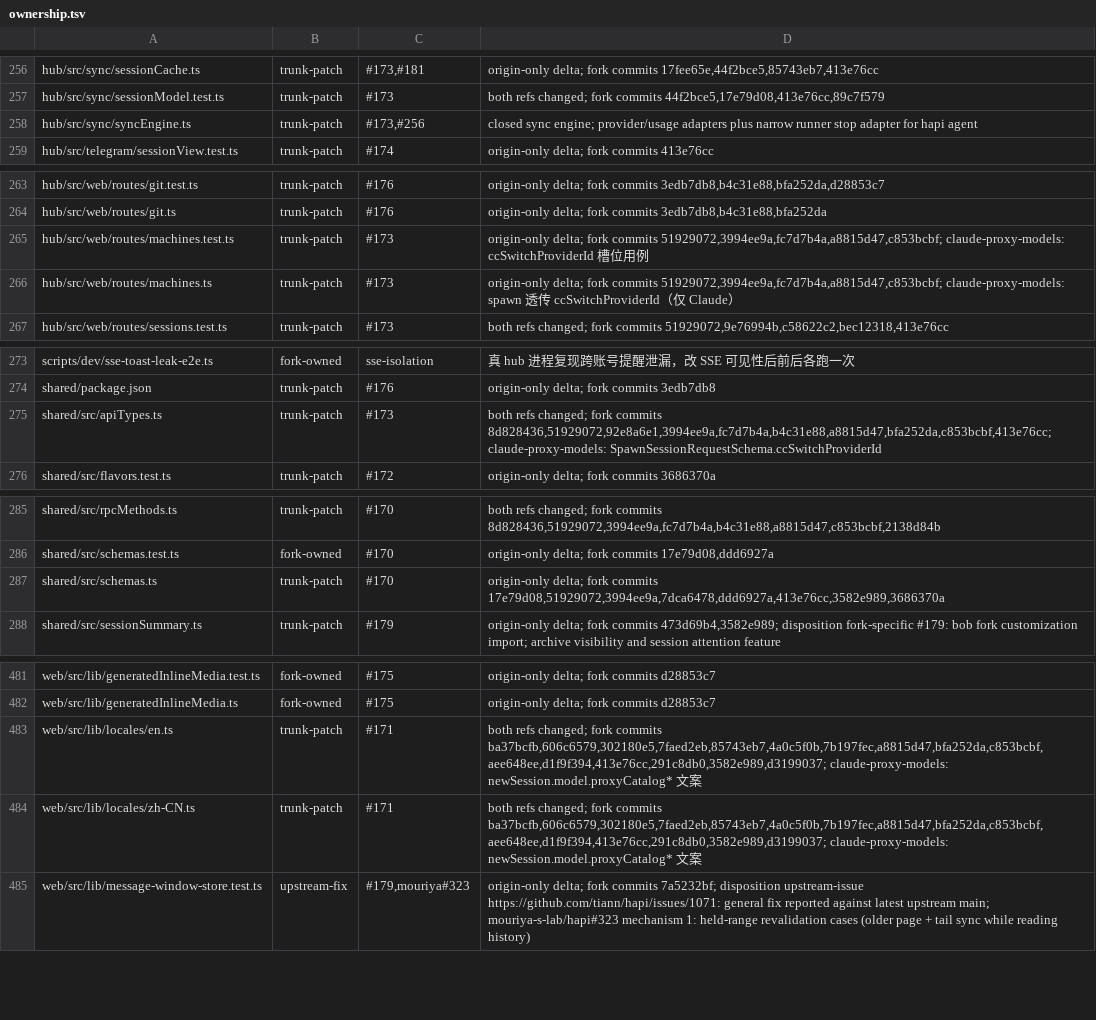
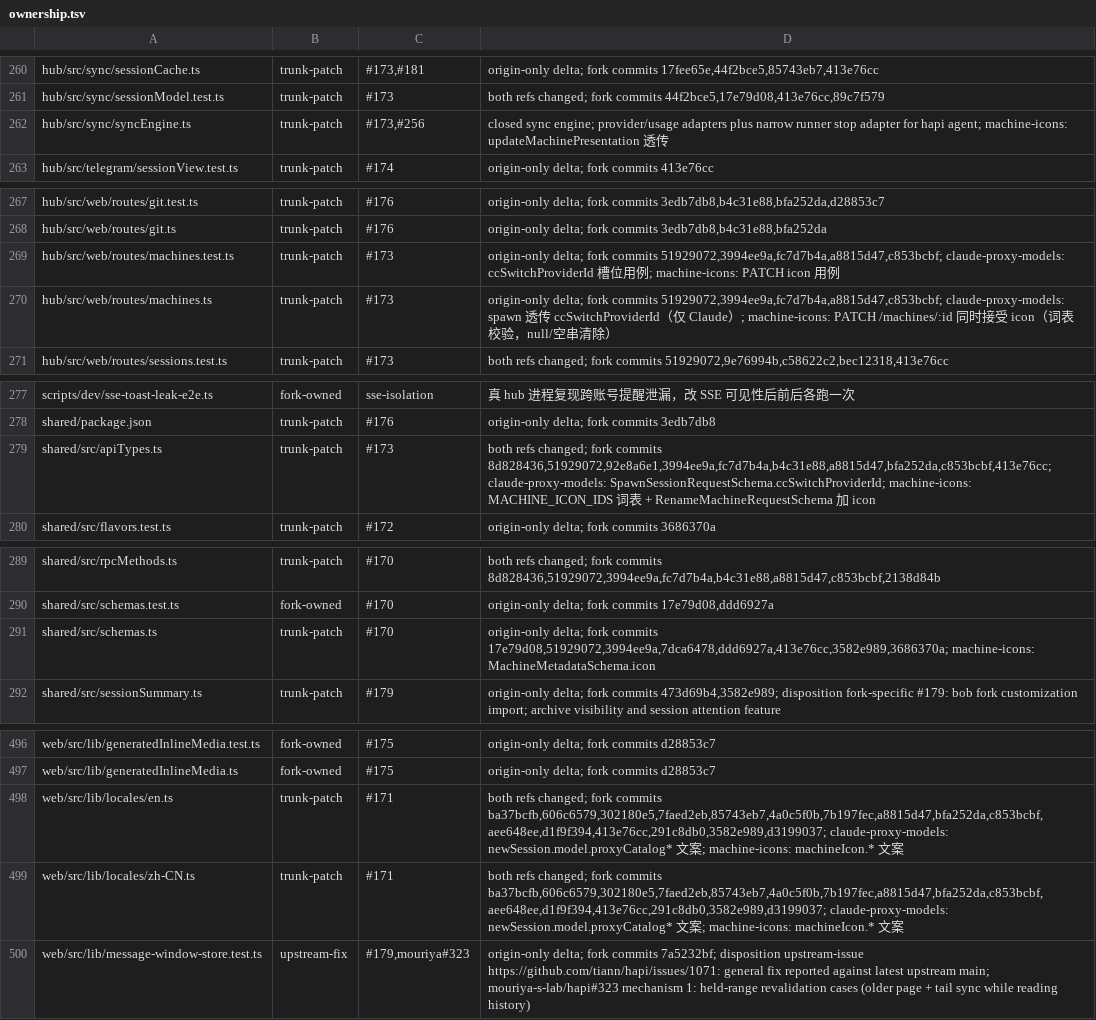
Before and after one commit to bobmcmxciv/hapi, a TSV file: fork-features/ownership.tsv, drawn as a sheet; only a part is shown, gaps mark what is left out; the diff covers the shown part only.

```diff
--- a/fork-features/ownership.tsv
+++ b/fork-features/ownership.tsv
@@ -257,3 +261,3 @@ hub/src/sync/sessionCache.ts	trunk-patch	#173,#181	origin-only delta; fork commi
 hub/src/sync/sessionModel.test.ts	trunk-patch	#173	both refs changed; fork commits 44f2bce5,17e79d08,413e76cc,89c7f579
-hub/src/sync/syncEngine.ts	trunk-patch	#173,#256	closed sync engine; provider/usage adapters plus narrow runner stop adapter for hapi agent
+hub/src/sync/syncEngine.ts	trunk-patch	#173,#256	closed sync engine; provider/usage adapters plus narrow runner stop adapter for hapi agent; machine-icons: updateMachinePresentation 透传
 hub/src/telegram/sessionView.test.ts	trunk-patch	#174	origin-only delta; fork commits 413e76cc
@@ -264,4 +268,4 @@ hub/src/web/routes/git.test.ts	trunk-patch	#176	origin-only delta; fork commits
 hub/src/web/routes/git.ts	trunk-patch	#176	origin-only delta; fork commits 3edb7db8,b4c31e88,bfa252da
-hub/src/web/routes/machines.test.ts	trunk-patch	#173	origin-only delta; fork commits 51929072,3994ee9a,fc7d7b4a,a8815d47,c853bcbf; claude-proxy-models: ccSwitchProviderId 槽位用例
-hub/src/web/routes/machines.ts	trunk-patch	#173	origin-only delta; fork commits 51929072,3994ee9a,fc7d7b4a,a8815d47,c853bcbf; claude-proxy-models: spawn 透传 ccSwitchProviderId（仅 Claude）
+hub/src/web/routes/machines.test.ts	trunk-patch	#173	origin-only delta; fork commits 51929072,3994ee9a,fc7d7b4a,a8815d47,c853bcbf; claude-proxy-models: ccSwitchProviderId 槽位用例; machine-icons: PATCH icon 用例
+hub/src/web/routes/machines.ts	trunk-patch	#173	origin-only delta; fork commits 51929072,3994ee9a,fc7d7b4a,a8815d47,c853bcbf; claude-proxy-models: spawn 透传 ccSwitchProviderId（仅 Claude）; machine-icons: PATCH /machines/:id 同时接受 icon（词表校验，null/空串清除）
 hub/src/web/routes/sessions.test.ts	trunk-patch	#173	both refs changed; fork commits 51929072,9e76994b,c58622c2,bec12318,413e76cc
@@ -274,3 +278,3 @@ scripts/dev/sse-toast-leak-e2e.ts	fork-owned	sse-isolation	真 hub 进程复现
 shared/package.json	trunk-patch	#176	origin-only delta; fork commits 3edb7db8
-shared/src/apiTypes.ts	trunk-patch	#173	both refs changed; fork commits 8d828436,51929072,92e8a6e1,3994ee9a,fc7d7b4a,b4c31e88,a8815d47,bfa252da,c853bcbf,413e76cc; claude-proxy-models: SpawnSessionRequestSchema.ccSwitchProviderId
+shared/src/apiTypes.ts	trunk-patch	#173	both refs changed; fork commits 8d828436,51929072,92e8a6e1,3994ee9a,fc7d7b4a,b4c31e88,a8815d47,bfa252da,c853bcbf,413e76cc; claude-proxy-models: SpawnSessionRequestSchema.ccSwitchProviderId; machine-icons: MACHINE_ICON_IDS 词表 + RenameMachineRequestSchema 加 icon
 shared/src/flavors.test.ts	trunk-patch	#172	origin-only delta; fork commits 3686370a
@@ -286,3 +290,3 @@ shared/src/rpcMethods.ts	trunk-patch	#170	both refs changed; fork commits 8d8284
 shared/src/schemas.test.ts	fork-owned	#170	origin-only delta; fork commits 17e79d08,ddd6927a
-shared/src/schemas.ts	trunk-patch	#170	origin-only delta; fork commits 17e79d08,51929072,3994ee9a,7dca6478,ddd6927a,413e76cc,3582e989,3686370a
+shared/src/schemas.ts	trunk-patch	#170	origin-only delta; fork commits 17e79d08,51929072,3994ee9a,7dca6478,ddd6927a,413e76cc,3582e989,3686370a; machine-icons: MachineMetadataSchema.icon
 shared/src/sessionSummary.ts	trunk-patch	#179	origin-only delta; fork commits 473d69b4,3582e989; disposition fork-specific #179: bob fork customization import; archive visibility and session attention feature
@@ -482,4 +497,4 @@ web/src/lib/generatedInlineMedia.test.ts	fork-owned	#175	origin-only delta; fork
 web/src/lib/generatedInlineMedia.ts	fork-owned	#175	origin-only delta; fork commits d28853c7
-web/src/lib/locales/en.ts	trunk-patch	#171	both refs changed; fork commits ba37bcfb,606c6579,302180e5,7faed2eb,85743eb7,4a0c5f0b,7b197fec,a8815d47,bfa252da,c853bcbf,aee648ee,d1f9f394,413e76cc,291c8db0,3582e989,d3199037; claude-proxy-models: newSession.model.proxyCatalog* 文案
-web/src/lib/locales/zh-CN.ts	trunk-patch	#171	both refs changed; fork commits ba37bcfb,606c6579,302180e5,7faed2eb,85743eb7,4a0c5f0b,7b197fec,a8815d47,bfa252da,c853bcbf,aee648ee,d1f9f394,413e76cc,291c8db0,3582e989,d3199037; claude-proxy-models: newSession.model.proxyCatalog* 文案
+web/src/lib/locales/en.ts	trunk-patch	#171	both refs changed; fork commits ba37bcfb,606c6579,302180e5,7faed2eb,85743eb7,4a0c5f0b,7b197fec,a8815d47,bfa252da,c853bcbf,aee648ee,d1f9f394,413e76cc,291c8db0,3582e989,d3199037; claude-proxy-models: newSession.model.proxyCatalog* 文案; machine-icons: machineIcon.* 文案
+web/src/lib/locales/zh-CN.ts	trunk-patch	#171	both refs changed; fork commits ba37bcfb,606c6579,302180e5,7faed2eb,85743eb7,4a0c5f0b,7b197fec,a8815d47,bfa252da,c853bcbf,aee648ee,d1f9f394,413e76cc,291c8db0,3582e989,d3199037; claude-proxy-models: newSession.model.proxyCatalog* 文案; machine-icons: machineIcon.* 文案
 web/src/lib/message-window-store.test.ts	upstream-fix	#179,mouriya#323	origin-only delta; fork commits 7a5232bf; disposition upstream-issue https://github.com/tiann/hapi/issues/1071: general fix reported against latest upstream main; mouriya-s-lab/hapi#323 mechanism 1: held-range revalidation cases (older page + tail sync while reading history)
```
Also changed, not shown: 16 added rows and 5 edited cells elsewhere in this file, 1 other file.
